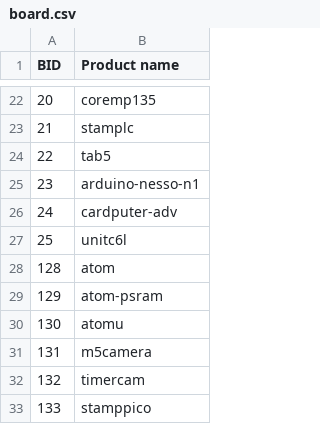
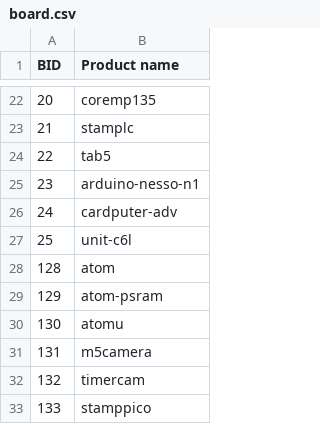
Before and after one commit to m5stack/m5stack-board-id, a CSV file: board.csv, drawn as a sheet; only a part is shown, gaps mark what is left out.

Commit message:
Fix typo in unit-c6l entry in board.csv

```diff
--- a/board.csv
+++ b/board.csv
@@ -26,3 +26,3 @@ BID ,Product name
  24 ,cardputer-adv
- 25 ,unitc6l
+ 25 ,unit-c6l
 128 ,atom
```
